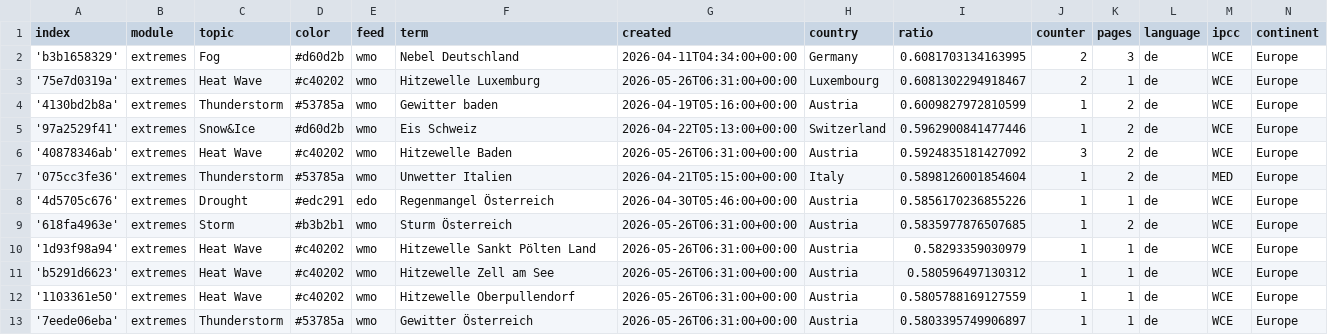
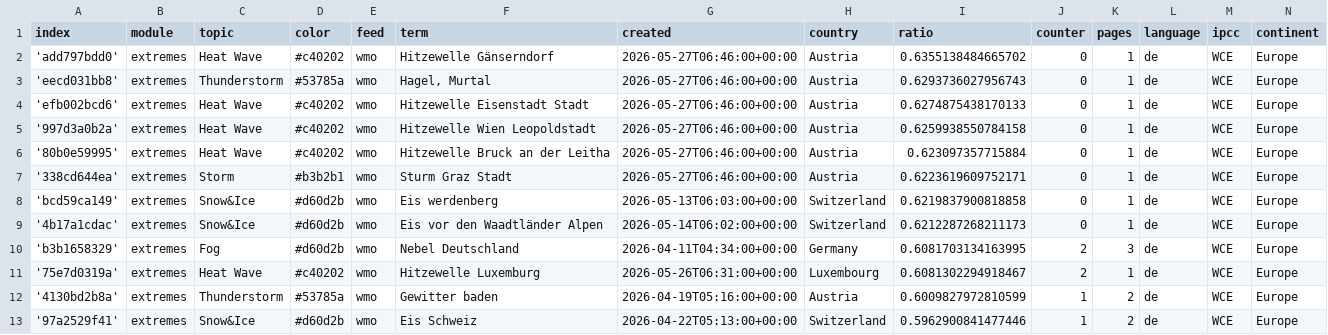
Before and after one commit to pg-ufr-news/germanExtremes, a CSV file: terms.csv, drawn as a sheet; only a part is shown; the shorter side is filled out with more unchanged rows.

Commit message:
Commit from GitHub Actions (import:0.0)

```diff
--- a/terms.csv
+++ b/terms.csv
@@ -1,2 +1,10 @@
 index,module,topic,color,feed,term,created,country,ratio,counter,pages,language,ipcc,continent
+'add797bdd0',extremes,Heat Wave,#c40202,wmo,Hitzewelle Gänserndorf,2026-05-27T06:46:00+00:00,Austria,0.6355138484665702,0,1,de,WCE,Europe
+'eecd031bb8',extremes,Thunderstorm,#53785a,wmo,"Hagel, Murtal",2026-05-27T06:46:00+00:00,Austria,0.6293736027956743,0,1,de,WCE,Europe
+'efb002bcd6',extremes,Heat Wave,#c40202,wmo,Hitzewelle Eisenstadt Stadt,2026-05-27T06:46:00+00:00,Austria,0.6274875438170133,0,1,de,WCE,Europe
+'997d3a0b2a',extremes,Heat Wave,#c40202,wmo,Hitzewelle Wien Leopoldstadt,2026-05-27T06:46:00+00:00,Austria,0.6259938550784158,0,1,de,WCE,Europe
+'80b0e59995',extremes,Heat Wave,#c40202,wmo,Hitzewelle Bruck an der Leitha,2026-05-27T06:46:00+00:00,Austria,0.623097357715884,0,1,de,WCE,Europe
+'338cd644ea',extremes,Storm,#b3b2b1,wmo,Sturm Graz Stadt,2026-05-27T06:46:00+00:00,Austria,0.6223619609752171,0,1,de,WCE,Europe
+'bcd59ca149',extremes,Snow&Ice,#d60d2b,wmo,Eis werdenberg,2026-05-13T06:03:00+00:00,Switzerland,0.6219837900818858,0,1,de,WCE,Europe
+'4b17a1cdac',extremes,Snow&Ice,#d60d2b,wmo,Eis vor den Waadtländer Alpen,2026-05-14T06:02:00+00:00,Switzerland,0.6212287268211173,0,1,de,WCE,Europe
 'b3b1658329',extremes,Fog,#d60d2b,wmo,Nebel Deutschland,2026-04-11T04:34:00+00:00,Germany,0.6081703134163995,2,3,de,WCE,Europe
```
